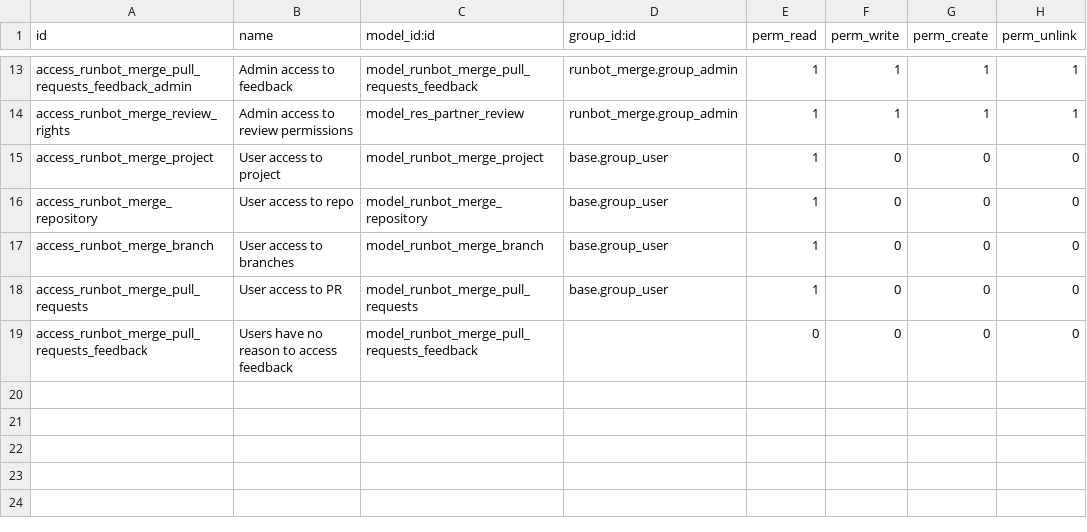
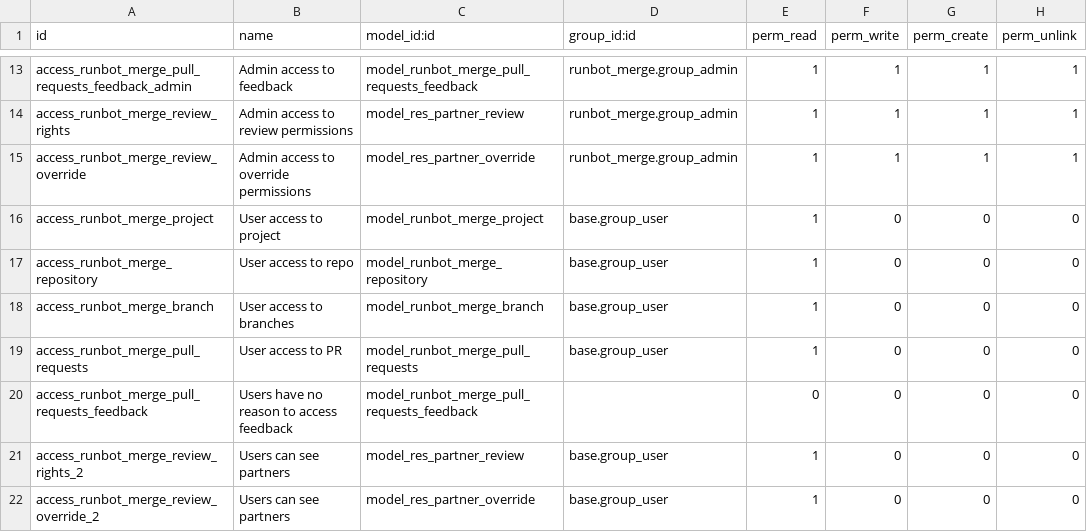
Before and after one commit to odoo/runbot, a CSV file: runbot_merge/security/ir.model.access.csv, drawn as a sheet; only a part is shown, gaps mark what is left out.

Commit message:
[ADD] runbot_merge: allow overriding statuses
Adds an `override` mergebot command. The ability to override is set on
an individual per-context per-repository basis, similar to but
independent from review rights. That is, a given individual may be
able to override the status X on repository A and unable to do so on
repository B.

Overrides are stored in the same format as regular statuses, but
independent from them in order to persist them across builds.

Only PR statuses can be overridden, statuses which are overridable on
PRs would simply not be required on stagings.

An alternative to implementing this feature in the mergebot would be
to add it to individual status-generating tools on a per-need
basis.

Pros of that alternative:

* display the correct status on PRs, currently the PR will be failing
  status-wise (on github) but correct as far as the mergebot is
  concerned
* remove complexity from the mergebot

Cons of that alternative:

* each status-generating tool would have to implement some sort of ACL
  system
* each status-generating tool would have to receive & parse PR
  comments
* each status-generating tool would have to maintain per-pr state in
  order to track overrides

Some sort of helper library / framework ought make that rather easy
though. It could also be linked into the central provisioning system
thing.

Closes #376

```diff
--- a/runbot_merge/security/ir.model.access.csv
+++ b/runbot_merge/security/ir.model.access.csv
@@ -14,2 +14,3 @@ access_runbot_merge_pull_requests_feedback_admin,Admin access to feedback,model_
 access_runbot_merge_review_rights,Admin access to review permissions,model_res_partner_review,runbot_merge.group_admin,1,1,1,1
+access_runbot_merge_review_override,Admin access to override permissions,model_res_partner_override,runbot_merge.group_admin,1,1,1,1
 access_runbot_merge_project,User access to project,model_runbot_merge_project,base.group_user,1,0,0,0
@@ -19 +20,3 @@ access_runbot_merge_pull_requests,User access to PR,model_runbot_merge_pull_requ
 access_runbot_merge_pull_requests_feedback,Users have no reason to access feedback,model_runbot_merge_pull_requests_feedback,,0,0,0,0
+access_runbot_merge_review_rights_2,Users can see partners,model_res_partner_review,base.group_user,1,0,0,0
+access_runbot_merge_review_override_2,Users can see partners,model_res_partner_override,base.group_user,1,0,0,0
```
Also changed, not shown: 8 other files.
